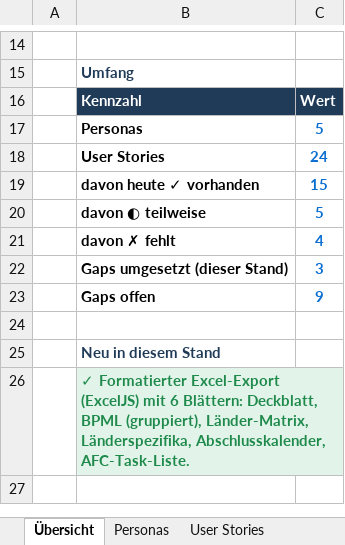
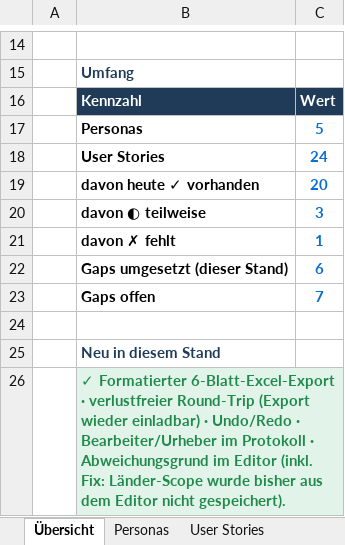
Before and after one commit to basti0309/BPML, an Excel workbook: docs/BPML-Konzept.xlsx, sheet Übersicht, drawn as a sheet; only a part is shown, gaps mark what is left out; values as stored, in another font and other column widths than the file's, no borders; removed rows and columns are numbered as before the commit, all else as after; the diff names each change by its address in the sheet, - before the commit and + after, or states it on an @@ line.

```diff
--- a/docs/BPML-Konzept.xlsx (sheet Übersicht)
+++ b/docs/BPML-Konzept.xlsx (sheet Übersicht)
-C19: 15
+C19: 20
-row 20:  | davon ◐ teilweise | 5
-row 21:  | davon ✗ fehlt | 4
-B20: Gaps umgesetzt (dieser Stand)
+B20: davon ◐ teilweise
-row 23:  | Gaps offen | 9
+row 21:  | davon ✗ fehlt | 1
+row 22:  | Gaps umgesetzt (dieser Stand) | 6
+row 23:  | Gaps offen | 7
-B26: ✓ Formatierter Excel-Export (ExcelJS) mit 6 Blättern: Deckblatt, BPML (gruppiert), Länder-Matrix, Länderspezifika, Abschlusskalender, AFC-Task-Liste.
+B26: ✓ Formatierter 6-Blatt-Excel-Export · verlustfreier Round-Trip (Export wieder einladbar) · Undo/Redo · Bearbeiter/Urheber im Protokoll · Abweichungsgrund im Editor (inkl. Fix: Länder-Scope wurde bisher aus dem Editor nicht gespeichert).
```
Also changed, not shown: sheet Gap-Analyse, sheet User Stories, 9 other files.
